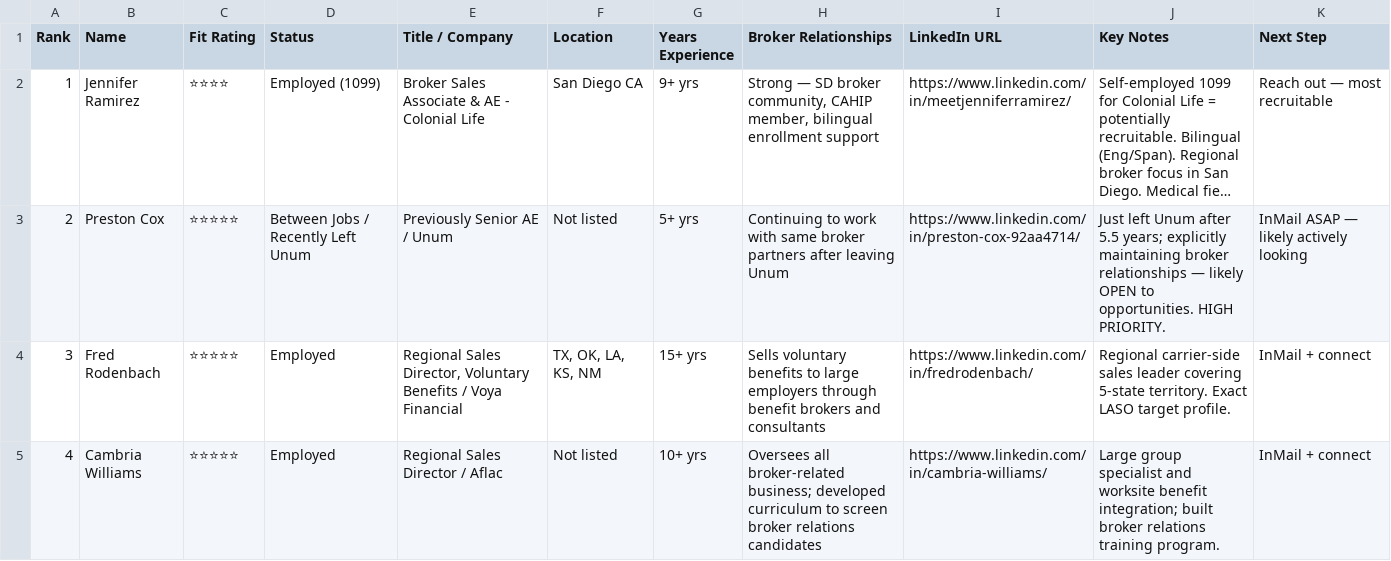
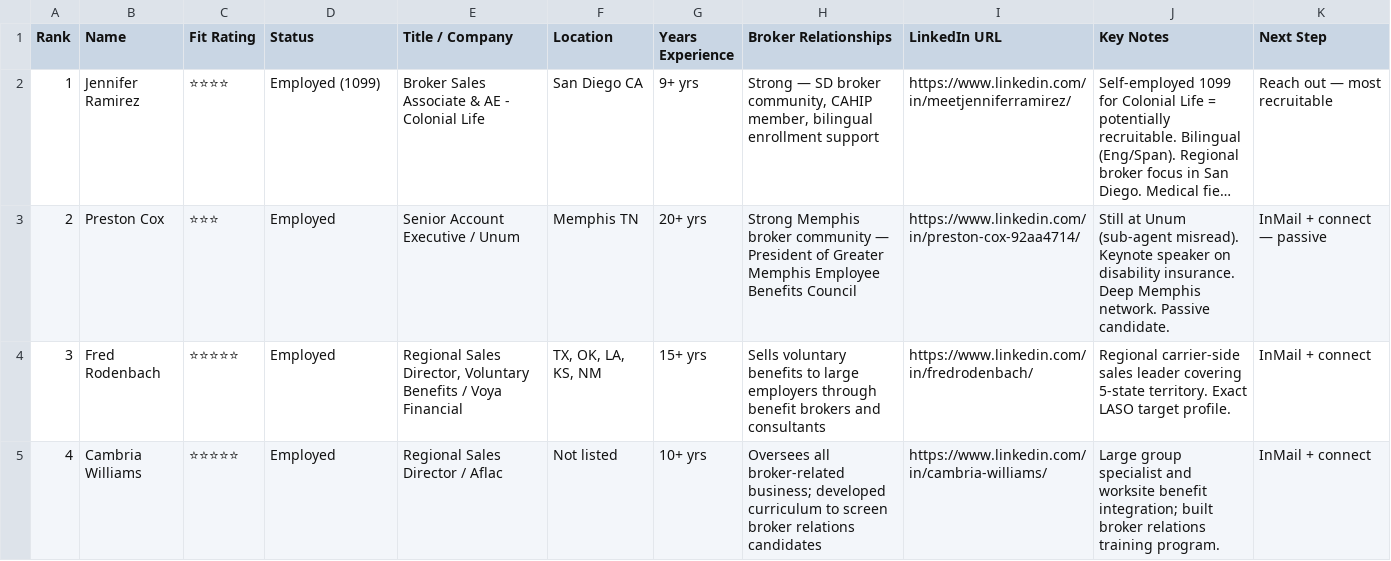
Before and after one commit to yimjason01-blip/meridian-dashboard, a CSV file: laso_candidates.csv, drawn as a sheet; only a part is shown; long unchanged cells end in …; the diff names each change by its address in the sheet, - before the commit and + after, or states it on an @@ line.

Commit message:
Open to Work candidate list — 10 confirmed + 1 bonus

```diff
--- a/laso_candidates.csv
+++ b/laso_candidates.csv
-C3 (Fit Rating): ⭐⭐⭐⭐⭐
+C3 (Fit Rating): ⭐⭐⭐
-D3 (Status): Between Jobs / Recently Left Unum
+D3 (Status): Employed
-E3 (Title / Company): Previously Senior AE / Unum
+E3 (Title / Company): Senior Account Executive / Unum
-F3 (Location): Not listed
+F3 (Location): Memphis TN
-G3 (Years Experience): 5+ yrs
+G3 (Years Experience): 20+ yrs
-H3 (Broker Relationships): Continuing to work with same broker partners after leaving Unum
+H3 (Broker Relationships): Strong Memphis broker community — President of Greater Memphis Employee Benefits Council
-J3 (Key Notes): Just left Unum after 5.5 years; explicitly maintaining broker relationships — likely OPEN to opportunities. HIGH PRIORITY.
+J3 (Key Notes): Still at Unum (sub-agent misread). Keynote speaker on disability insurance. Deep Memphis network. Passive candidate.
-K3 (Next Step): InMail ASAP — likely actively looking
+K3 (Next Step): InMail + connect — passive
```
Also changed, not shown: 1 other file.
